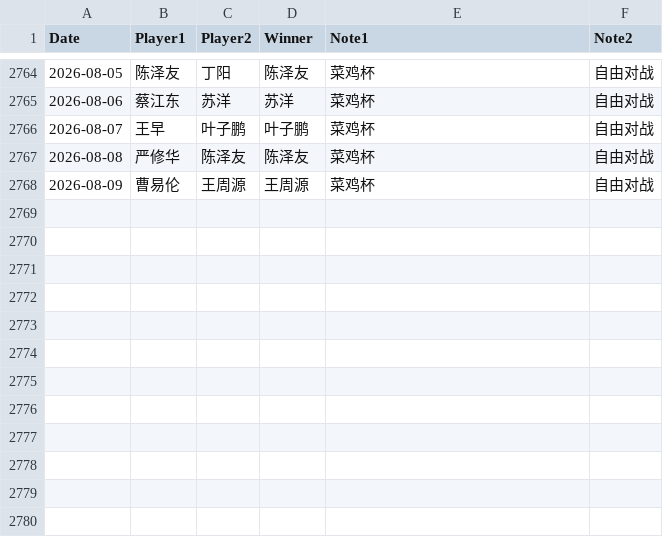
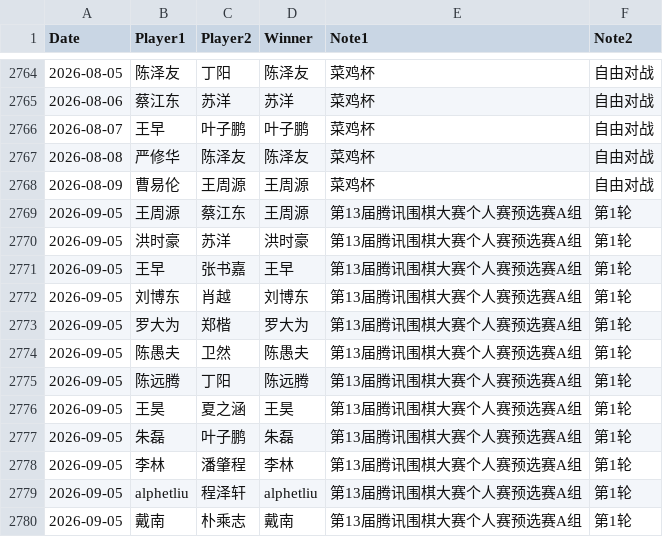
Before and after one commit to dingyang-2025/tx-go-ratings, a CSV file: data.csv, drawn as a sheet; only a part is shown, gaps mark what is left out.

Commit message:
Update data.csv

```diff
--- a/data.csv
+++ b/data.csv
@@ -2768 +2768,13 @@ Date,Player1,Player2,Winner,Note1,Note2
 2026-08-09,曹易伦,王周源,王周源,菜鸡杯,自由对战
+2026-09-05,王周源,蔡江东,王周源,第13届腾讯围棋大赛个人赛预选赛A组,第1轮
+2026-09-05,洪时豪,苏洋,洪时豪,第13届腾讯围棋大赛个人赛预选赛A组,第1轮
+2026-09-05,王早,张书嘉,王早,第13届腾讯围棋大赛个人赛预选赛A组,第1轮
+2026-09-05,刘博东,肖越,刘博东,第13届腾讯围棋大赛个人赛预选赛A组,第1轮
+2026-09-05,罗大为,郑楷,罗大为,第13届腾讯围棋大赛个人赛预选赛A组,第1轮
+2026-09-05,陈愚夫,卫然,陈愚夫,第13届腾讯围棋大赛个人赛预选赛A组,第1轮
+2026-09-05,陈远腾,丁阳,陈远腾,第13届腾讯围棋大赛个人赛预选赛A组,第1轮
+2026-09-05,王昊,夏之涵,王昊,第13届腾讯围棋大赛个人赛预选赛A组,第1轮
+2026-09-05,朱磊,叶子鹏,朱磊,第13届腾讯围棋大赛个人赛预选赛A组,第1轮
+2026-09-05,李林,潘肇程,李林,第13届腾讯围棋大赛个人赛预选赛A组,第1轮
+2026-09-05,alphetliu,程泽轩,alphetliu,第13届腾讯围棋大赛个人赛预选赛A组,第1轮
+2026-09-05,戴南,朴乘志,戴南,第13届腾讯围棋大赛个人赛预选赛A组,第1轮
```
